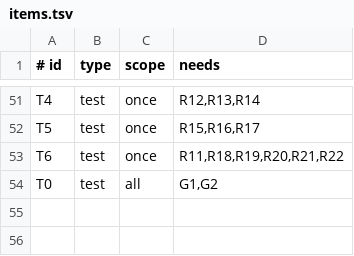
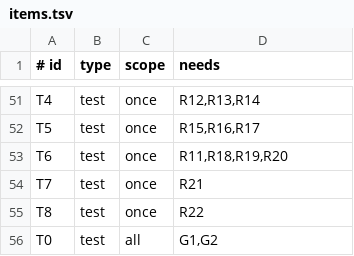
Before and after one commit to aiakos-hq/aiakos, a TSV file: docs/briefs/11-2/items.tsv, drawn as a sheet; only a part is shown, gaps mark what is left out.

Commit message:
docs(briefs): resolve eight review findings for slice 11-2 (#11)

```diff
--- a/docs/briefs/11-2/items.tsv
+++ b/docs/briefs/11-2/items.tsv
@@ -52,3 +52,5 @@ T4	test	once	R12,R13,R14
 T5	test	once	R15,R16,R17
-T6	test	once	R11,R18,R19,R20,R21,R22
+T6	test	once	R11,R18,R19,R20
+T7	test	once	R21
+T8	test	once	R22
 T0	test	all	G1,G2
```
Also changed, not shown: 4 other files.
